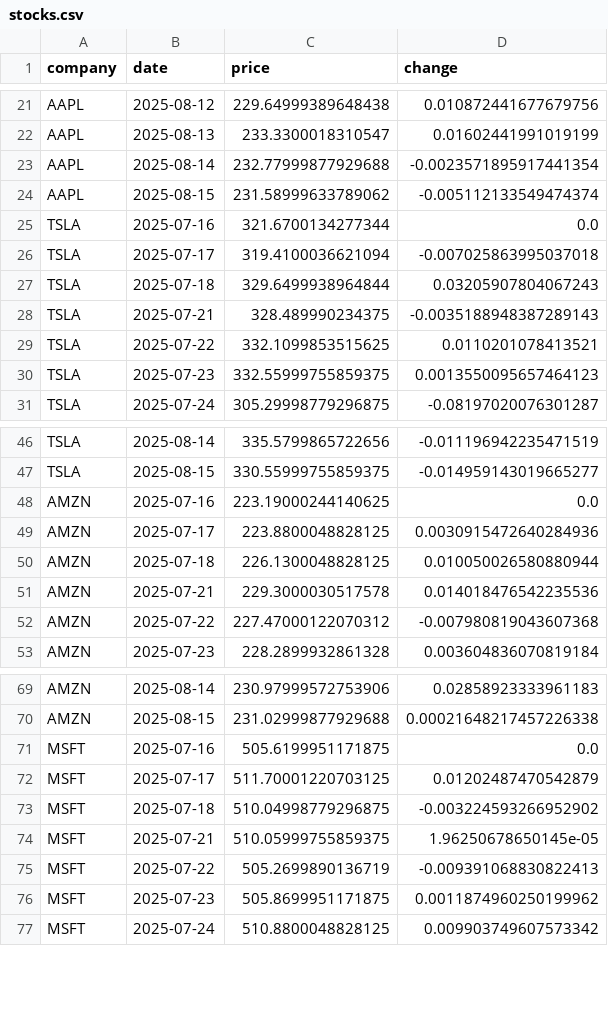
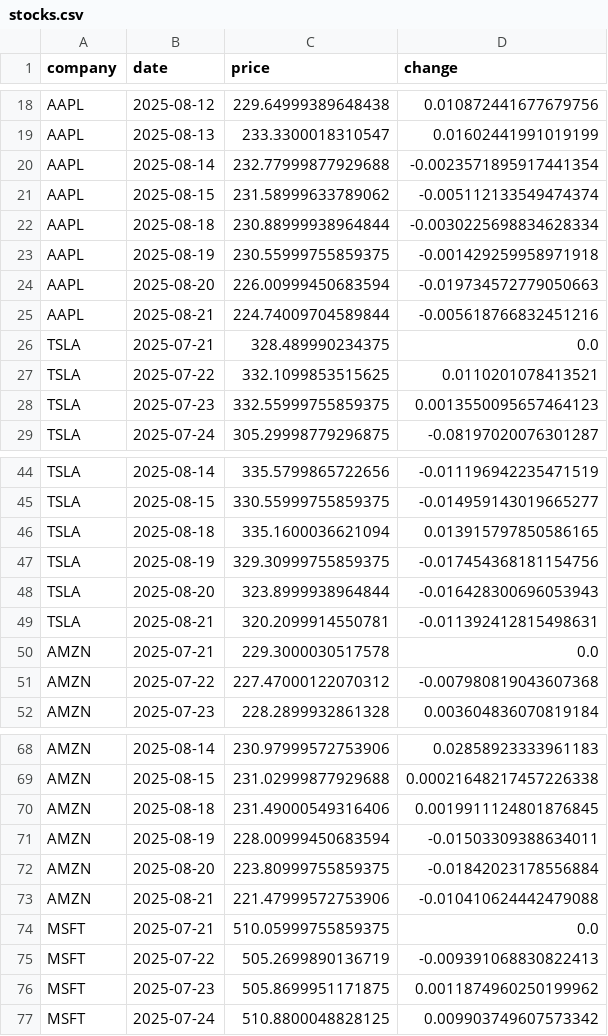
Before and after one commit to Finovator/Credtech-Hackathon, a CSV file: data/stocks.csv, drawn as a sheet; only a part is shown, gaps mark what is left out; the diff covers the shown part only.

```diff
--- a/data/stocks.csv
+++ b/data/stocks.csv
@@ -24,6 +21,7 @@ AAPL,2025-08-14,232.77999877929688,-0.0023571895917441354
 AAPL,2025-08-15,231.58999633789062,-0.005112133549474374
-TSLA,2025-07-16,321.6700134277344,0.0
-TSLA,2025-07-17,319.4100036621094,-0.007025863995037018
-TSLA,2025-07-18,329.6499938964844,0.03205907804067243
-TSLA,2025-07-21,328.489990234375,-0.0035188948387289143
+AAPL,2025-08-18,230.88999938964844,-0.0030225698834628334
+AAPL,2025-08-19,230.55999755859375,-0.001429259958971918
+AAPL,2025-08-20,226.00999450683594,-0.019734572779050663
+AAPL,2025-08-21,224.74009704589844,-0.005618766832451216
+TSLA,2025-07-21,328.489990234375,0.0
 TSLA,2025-07-22,332.1099853515625,0.0110201078413521
@@ -47,6 +45,7 @@ TSLA,2025-08-14,335.5799865722656,-0.011196942235471519
 TSLA,2025-08-15,330.55999755859375,-0.014959143019665277
-AMZN,2025-07-16,223.19000244140625,0.0
-AMZN,2025-07-17,223.8800048828125,0.0030915472640284936
-AMZN,2025-07-18,226.1300048828125,0.010050026580880944
-AMZN,2025-07-21,229.3000030517578,0.014018476542235536
+TSLA,2025-08-18,335.1600036621094,0.013915797850586165
+TSLA,2025-08-19,329.30999755859375,-0.017454368181154756
+TSLA,2025-08-20,323.8999938964844,-0.016428300696053943
+TSLA,2025-08-21,320.2099914550781,-0.011392412815498631
+AMZN,2025-07-21,229.3000030517578,0.0
 AMZN,2025-07-22,227.47000122070312,-0.007980819043607368
@@ -70,6 +69,7 @@ AMZN,2025-08-14,230.97999572753906,0.02858923333961183
 AMZN,2025-08-15,231.02999877929688,0.00021648217457226338
-MSFT,2025-07-16,505.6199951171875,0.0
-MSFT,2025-07-17,511.70001220703125,0.01202487470542879
-MSFT,2025-07-18,510.04998779296875,-0.003224593266952902
-MSFT,2025-07-21,510.05999755859375,1.96250678650145e-05
+AMZN,2025-08-18,231.49000549316406,0.0019911124801876845
+AMZN,2025-08-19,228.00999450683594,-0.01503309388634011
+AMZN,2025-08-20,223.80999755859375,-0.01842023178556884
+AMZN,2025-08-21,221.47999572753906,-0.010410624442479088
+MSFT,2025-07-21,510.05999755859375,0.0
 MSFT,2025-07-22,505.2699890136719,-0.009391068830822413
```
Also changed, not shown: 8 added rows, 6 removed rows and 2 edited cells elsewhere in this file, data/cleaned_news.csv, data/cleaned_stocks.csv, 44 other files.
